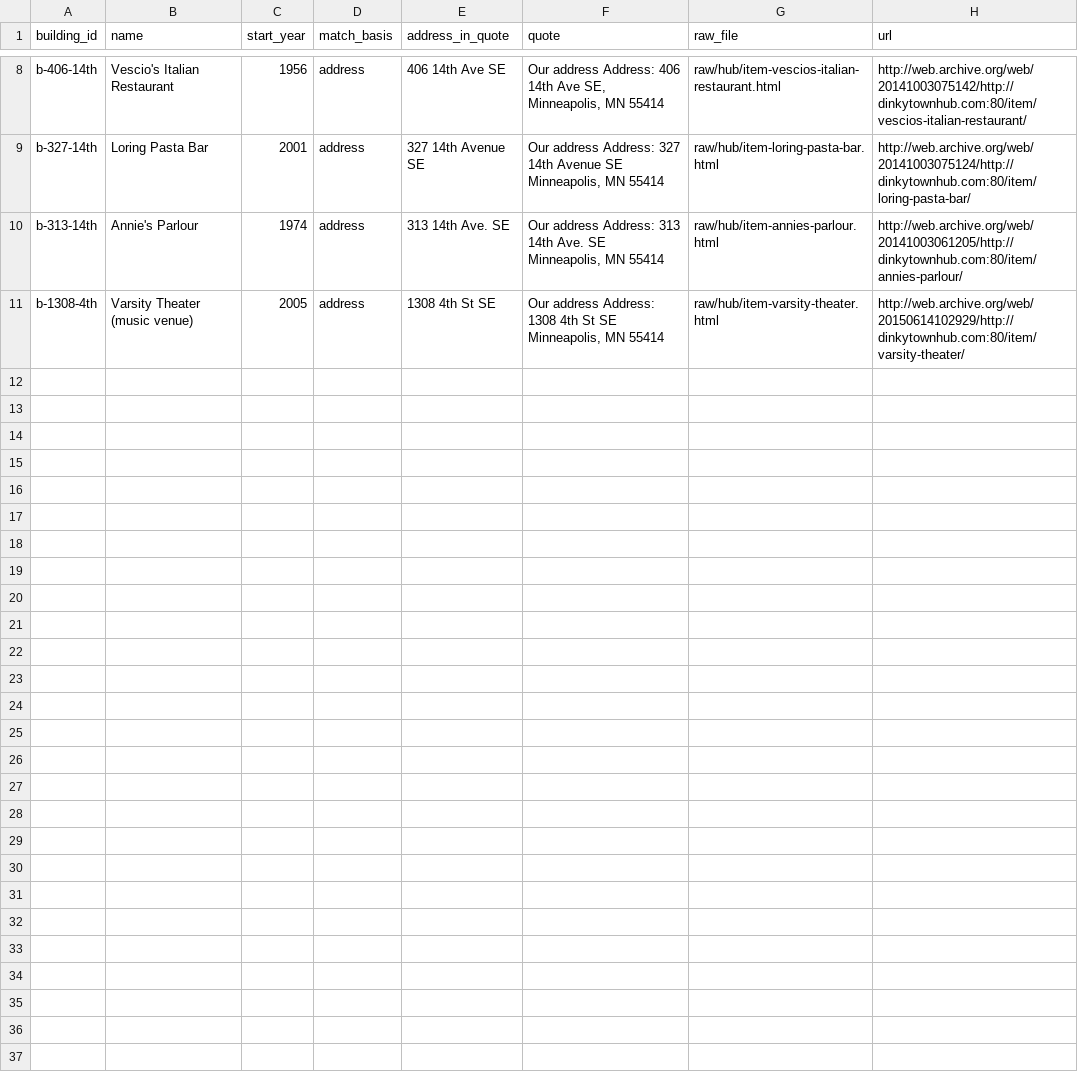
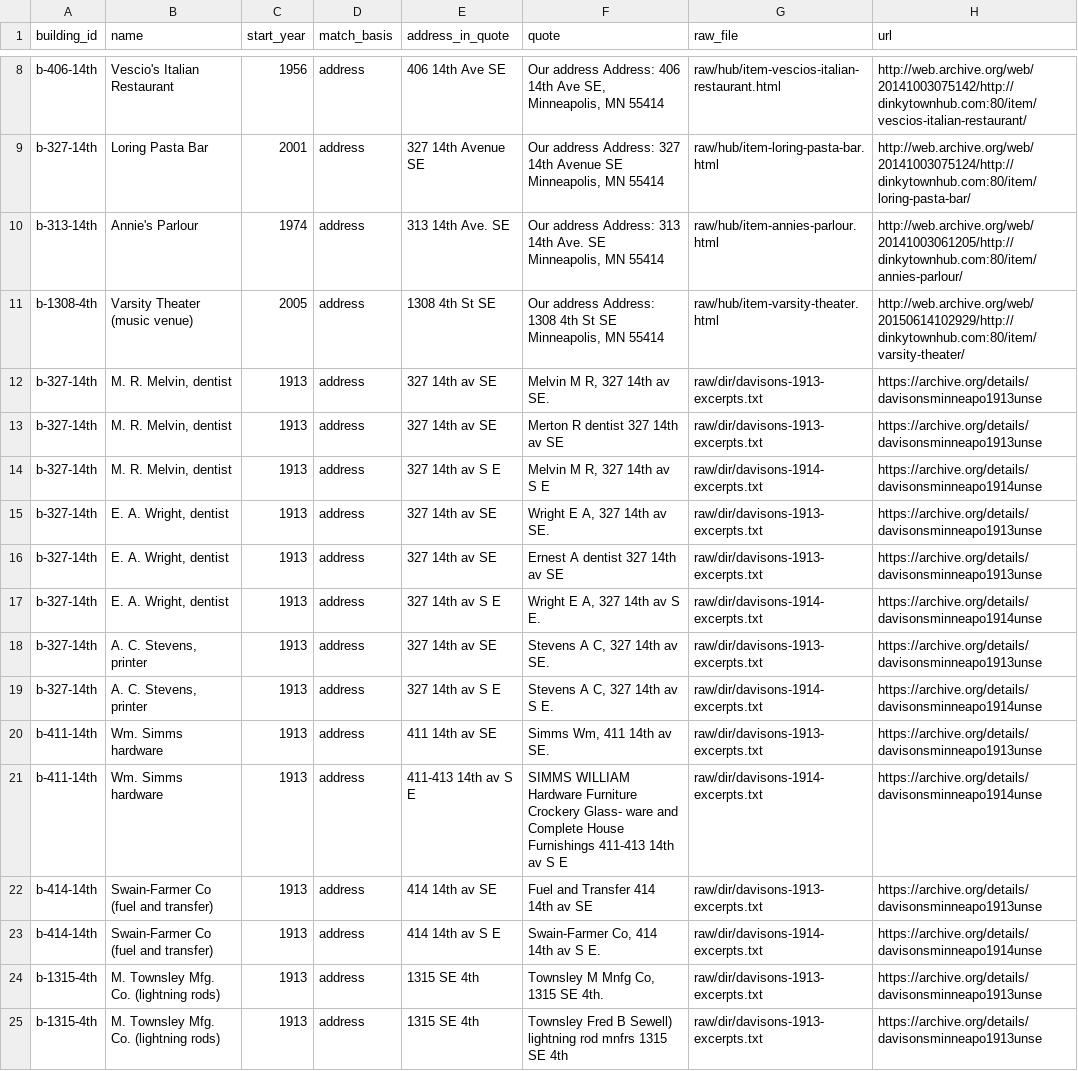
Before and after one commit to jsherman999/dinkytown-, a CSV file: data/evidence.csv, drawn as a sheet; only a part is shown, gaps mark what is left out.

```diff
--- a/data/evidence.csv
+++ b/data/evidence.csv
@@ -11 +11,15 @@ b-313-14th,Annie's Parlour,1974,address,313 14th Ave. SE,"Our address Address: 3
 b-1308-4th,Varsity Theater (music venue),2005,address,1308 4th St SE,"Our address Address: 1308 4th St SE Minneapolis, MN 55414",raw/hub/item-varsity-theater.html,http://web.archive.org/web/20150614102929/http://dinkytownhub.com:80/item/varsity-theater/
+b-327-14th,"M. R. Melvin, dentist",1913,address,327 14th av SE,"Melvin M R, 327 14th av SE.",raw/dir/davisons-1913-excerpts.txt,https://archive.org/details/davisonsminneapo1913unse
+b-327-14th,"M. R. Melvin, dentist",1913,address,327 14th av SE,Merton R dentist 327 14th av SE,raw/dir/davisons-1913-excerpts.txt,https://archive.org/details/davisonsminneapo1913unse
+b-327-14th,"M. R. Melvin, dentist",1913,address,327 14th av S E,"Melvin M R, 327 14th av S E",raw/dir/davisons-1914-excerpts.txt,https://archive.org/details/davisonsminneapo1914unse
+b-327-14th,"E. A. Wright, dentist",1913,address,327 14th av SE,"Wright E A, 327 14th av SE.",raw/dir/davisons-1913-excerpts.txt,https://archive.org/details/davisonsminneapo1913unse
+b-327-14th,"E. A. Wright, dentist",1913,address,327 14th av SE,Ernest A dentist 327 14th av SE,raw/dir/davisons-1913-excerpts.txt,https://archive.org/details/davisonsminneapo1913unse
+b-327-14th,"E. A. Wright, dentist",1913,address,327 14th av S E,"Wright E A, 327 14th av S E.",raw/dir/davisons-1914-excerpts.txt,https://archive.org/details/davisonsminneapo1914unse
+b-327-14th,"A. C. Stevens, printer",1913,address,327 14th av SE,"Stevens A C, 327 14th av SE.",raw/dir/davisons-1913-excerpts.txt,https://archive.org/details/davisonsminneapo1913unse
+b-327-14th,"A. C. Stevens, printer",1913,address,327 14th av S E,"Stevens A C, 327 14th av S E.",raw/dir/davisons-1914-excerpts.txt,https://archive.org/details/davisonsminneapo1914unse
+b-411-14th,Wm. Simms hardware,1913,address,411 14th av SE,"Simms Wm, 411 14th av SE.",raw/dir/davisons-1913-excerpts.txt,https://archive.org/details/davisonsminneapo1913unse
+b-411-14th,Wm. Simms hardware,1913,address,411-413 14th av S E,SIMMS WILLIAM Hardware Furniture Crockery Glass- ware and Complete House Furnishings 411-413 14th av S E,raw/dir/davisons-1914-excerpts.txt,https://archive.org/details/davisonsminneapo1914unse
+b-414-14th,Swain-Farmer Co (fuel and transfer),1913,address,414 14th av SE,Fuel and Transfer 414 14th av SE,raw/dir/davisons-1913-excerpts.txt,https://archive.org/details/davisonsminneapo1913unse
+b-414-14th,Swain-Farmer Co (fuel and transfer),1913,address,414 14th av S E,"Swain-Farmer Co, 414 14th av S E.",raw/dir/davisons-1914-excerpts.txt,https://archive.org/details/davisonsminneapo1914unse
+b-1315-4th,M. Townsley Mfg. Co. (lightning rods),1913,address,1315 SE 4th,"Townsley M Mnfg Co, 1315 SE 4th.",raw/dir/davisons-1913-excerpts.txt,https://archive.org/details/davisonsminneapo1913unse
+b-1315-4th,M. Townsley Mfg. Co. (lightning rods),1913,address,1315 SE 4th,Townsley Fred B Sewell) lightning rod mnfrs 1315 SE 4th,raw/dir/davisons-1913-excerpts.txt,https://archive.org/details/davisonsminneapo1913unse
```
Also changed, not shown: data/sources.csv, data/tenants.csv, 1 other file.
